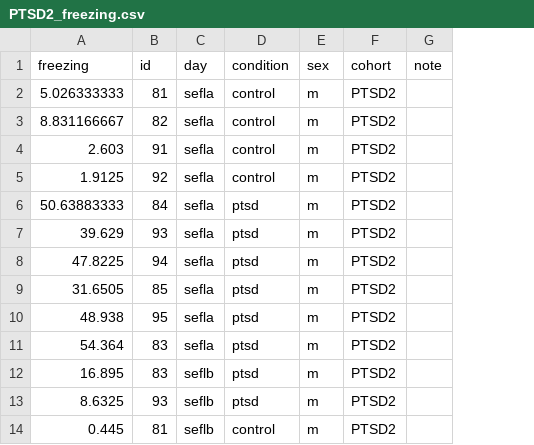
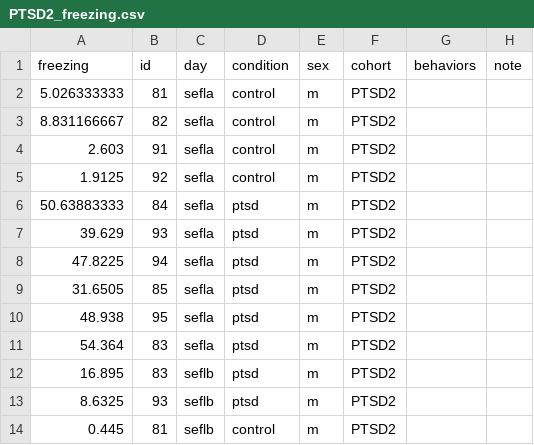
Before and after one commit to GergelyTuri/RdataAnalysis, a CSV file: data/PTSD2_freezing.csv, drawn as a sheet; only a part is shown; the diff names each change by its address in the sheet, - before the commit and + after, or states it on an @@ line.

Commit message:
new data files

```diff
--- a/data/PTSD2_freezing.csv
+++ b/data/PTSD2_freezing.csv
+column G (behaviors), empty
```
Also changed, not shown: data/PTSD1_freezing.csv, 1 other file.
